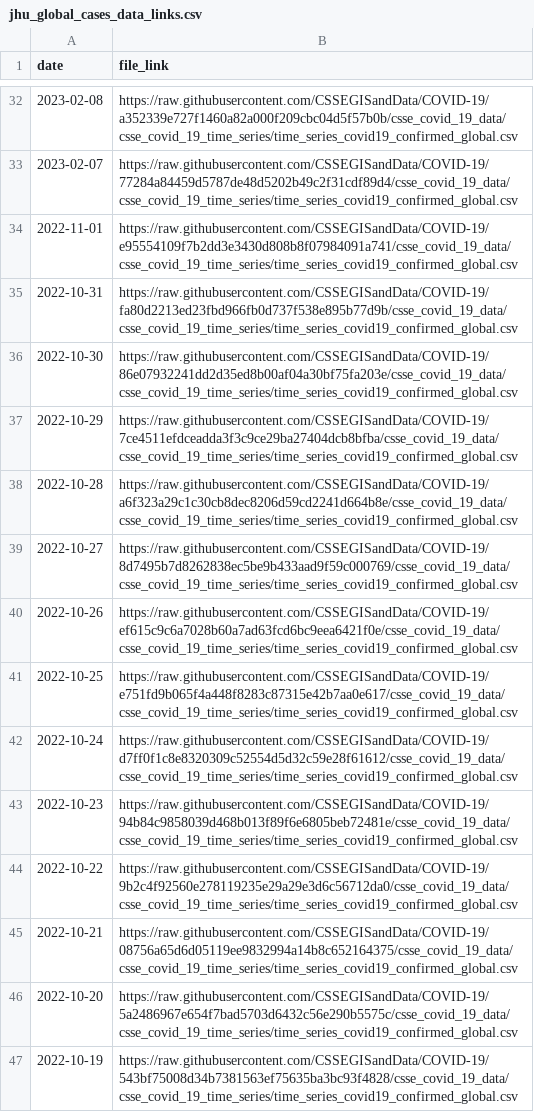
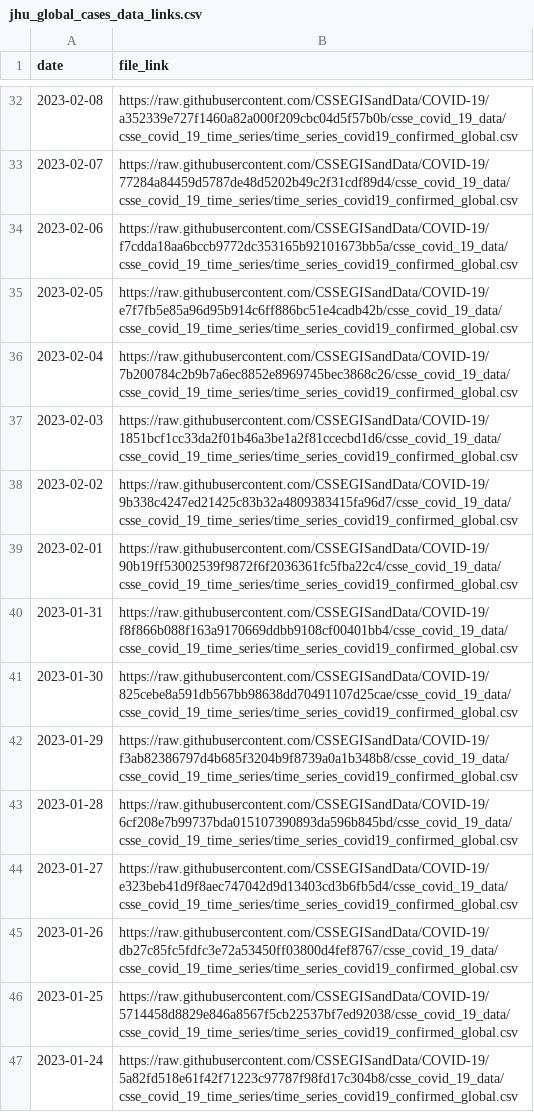
Before and after one commit to lshandross/covidData, a CSV file: data/jhu_global_cases_data_links.csv, drawn as a sheet; only a part is shown, gaps mark what is left out; the shorter side is filled out with more unchanged rows; the diff covers the shown part only.

```diff
--- a/data/jhu_global_cases_data_links.csv
+++ b/data/jhu_global_cases_data_links.csv
@@ -33 +33,15 @@
 2023-02-07,"https://raw.githubusercontent.com/CSSEGISandData/COVID-19/77284a84459d5787de48d5202b49c2f31cdf89d4/csse_covid_19_data/csse_covid_19_time_series/time_series_covid19_confirmed_global.csv"
+2023-02-06,"https://raw.githubusercontent.com/CSSEGISandData/COVID-19/f7cdda18aa6bccb9772dc353165b92101673bb5a/csse_covid_19_data/csse_covid_19_time_series/time_series_covid19_confirmed_global.csv"
+2023-02-05,"https://raw.githubusercontent.com/CSSEGISandData/COVID-19/e7f7fb5e85a96d95b914c6ff886bc51e4cadb42b/csse_covid_19_data/csse_covid_19_time_series/time_series_covid19_confirmed_global.csv"
+2023-02-04,"https://raw.githubusercontent.com/CSSEGISandData/COVID-19/7b200784c2b9b7a6ec8852e8969745bec3868c26/csse_covid_19_data/csse_covid_19_time_series/time_series_covid19_confirmed_global.csv"
+2023-02-03,"https://raw.githubusercontent.com/CSSEGISandData/COVID-19/1851bcf1cc33da2f01b46a3be1a2f81ccecbd1d6/csse_covid_19_data/csse_covid_19_time_series/time_series_covid19_confirmed_global.csv"
+2023-02-02,"https://raw.githubusercontent.com/CSSEGISandData/COVID-19/9b338c4247ed21425c83b32a4809383415fa96d7/csse_covid_19_data/csse_covid_19_time_series/time_series_covid19_confirmed_global.csv"
+2023-02-01,"https://raw.githubusercontent.com/CSSEGISandData/COVID-19/90b19ff53002539f9872f6f2036361fc5fba22c4/csse_covid_19_data/csse_covid_19_time_series/time_series_covid19_confirmed_global.csv"
+2023-01-31,"https://raw.githubusercontent.com/CSSEGISandData/COVID-19/f8f866b088f163a9170669ddbb9108cf00401bb4/csse_covid_19_data/csse_covid_19_time_series/time_series_covid19_confirmed_global.csv"
+2023-01-30,"https://raw.githubusercontent.com/CSSEGISandData/COVID-19/825cebe8a591db567bb98638dd70491107d25cae/csse_covid_19_data/csse_covid_19_time_series/time_series_covid19_confirmed_global.csv"
+2023-01-29,"https://raw.githubusercontent.com/CSSEGISandData/COVID-19/f3ab82386797d4b685f3204b9f8739a0a1b348b8/csse_covid_19_data/csse_covid_19_time_series/time_series_covid19_confirmed_global.csv"
+2023-01-28,"https://raw.githubusercontent.com/CSSEGISandData/COVID-19/6cf208e7b99737bda015107390893da596b845bd/csse_covid_19_data/csse_covid_19_time_series/time_series_covid19_confirmed_global.csv"
+2023-01-27,"https://raw.githubusercontent.com/CSSEGISandData/COVID-19/e323beb41d9f8aec747042d9d13403cd3b6fb5d4/csse_covid_19_data/csse_covid_19_time_series/time_series_covid19_confirmed_global.csv"
+2023-01-26,"https://raw.githubusercontent.com/CSSEGISandData/COVID-19/db27c85fc5fdfc3e72a53450ff03800d4fef8767/csse_covid_19_data/csse_covid_19_time_series/time_series_covid19_confirmed_global.csv"
+2023-01-25,"https://raw.githubusercontent.com/CSSEGISandData/COVID-19/5714458d8829e846a8567f5cb22537bf7ed92038/csse_covid_19_data/csse_covid_19_time_series/time_series_covid19_confirmed_global.csv"
+2023-01-24,"https://raw.githubusercontent.com/CSSEGISandData/COVID-19/5a82fd518e61f42f71223c97787f98fd17c304b8/csse_covid_19_data/csse_covid_19_time_series/time_series_covid19_confirmed_global.csv"
```
Also changed, not shown: 13 added rows elsewhere in this file.
